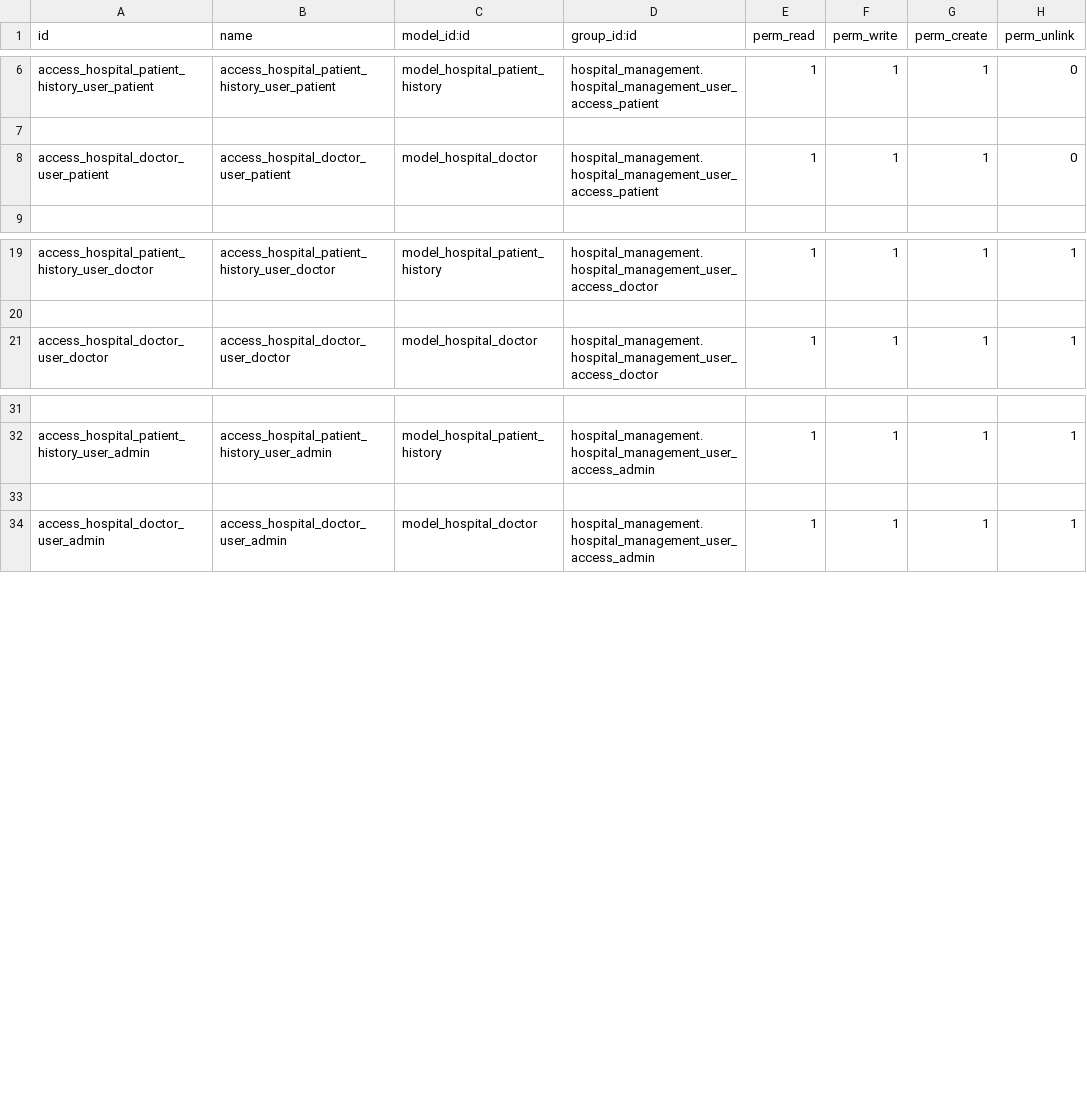
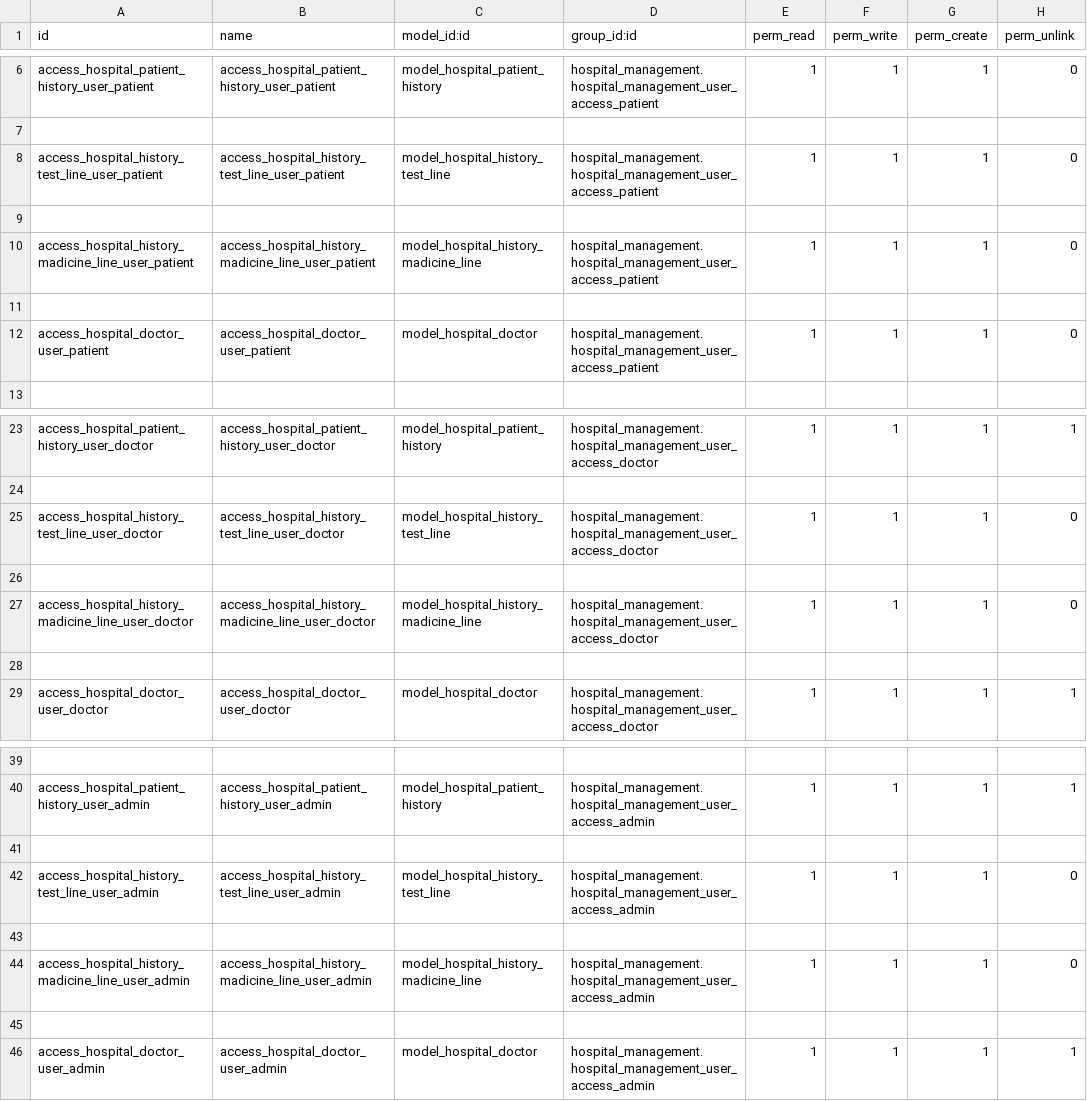
Before and after one commit to gmostafa1210/hospital_management, a CSV file: security/ir.model.access.csv, drawn as a sheet; only a part is shown, gaps mark what is left out; the diff names each change by its address in the sheet, - before the commit and + after, or states it on an @@ line.

```diff
--- a/security/ir.model.access.csv
+++ b/security/ir.model.access.csv
+row 8: access_hospital_history_test_line_user_patient | access_hospital_history_test_line_user_patient | model_hospital_history_test_line | hospital_management.hospital_management_user_access_patient | 1 | 1 | 1 | 0
+row 9: (empty)
+row 10: access_hospital_history_madicine_line_user_patient | access_hospital_history_madicine_line_user_patient | model_hospital_history_madicine_line | hospital_management.hospital_management_user_access_patient | 1 | 1 | 1 | 0
+row 11: (empty)
+row 25: access_hospital_history_test_line_user_doctor | access_hospital_history_test_line_user_doctor | model_hospital_history_test_line | hospital_management.hospital_management_user_access_doctor | 1 | 1 | 1 | 0
+row 26: (empty)
+row 27: access_hospital_history_madicine_line_user_doctor | access_hospital_history_madicine_line_user_doctor | model_hospital_history_madicine_line | hospital_management.hospital_management_user_access_doctor | 1 | 1 | 1 | 0
+row 28: (empty)
+row 41: (empty)
+row 42: access_hospital_history_test_line_user_admin | access_hospital_history_test_line_user_admin | model_hospital_history_test_line | hospital_management.hospital_management_user_access_admin | 1 | 1 | 1 | 0
+row 43: (empty)
+row 44: access_hospital_history_madicine_line_user_admin | access_hospital_history_madicine_line_user_admin | model_hospital_history_madicine_line | hospital_management.hospital_management_user_access_admin | 1 | 1 | 1 | 0
```
Also changed, not shown: 6 other files.
